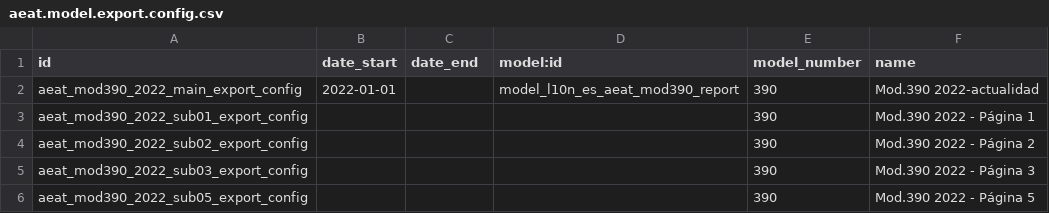
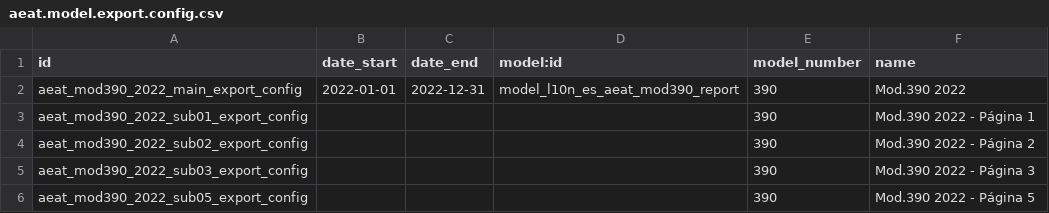
Before and after one commit to aurestic/l10n_es_aeat_mod390_backport, a CSV file: l10n_es_aeat_mod390/data/2022/aeat.model.export.config.csv, drawn as a sheet.

```diff
--- a/l10n_es_aeat_mod390/data/2022/aeat.model.export.config.csv
+++ b/l10n_es_aeat_mod390/data/2022/aeat.model.export.config.csv
@@ -1,3 +1,3 @@
 id,date_start,date_end,model:id,model_number,name
-aeat_mod390_2022_main_export_config,"2022-01-01",,"model_l10n_es_aeat_mod390_report","390","Mod.390 2022-actualidad"
+aeat_mod390_2022_main_export_config,"2022-01-01","2022-12-31","model_l10n_es_aeat_mod390_report","390","Mod.390 2022"
 aeat_mod390_2022_sub01_export_config,,,,"390","Mod.390 2022 - Página 1"
```
Also changed, not shown: 4 other files.
